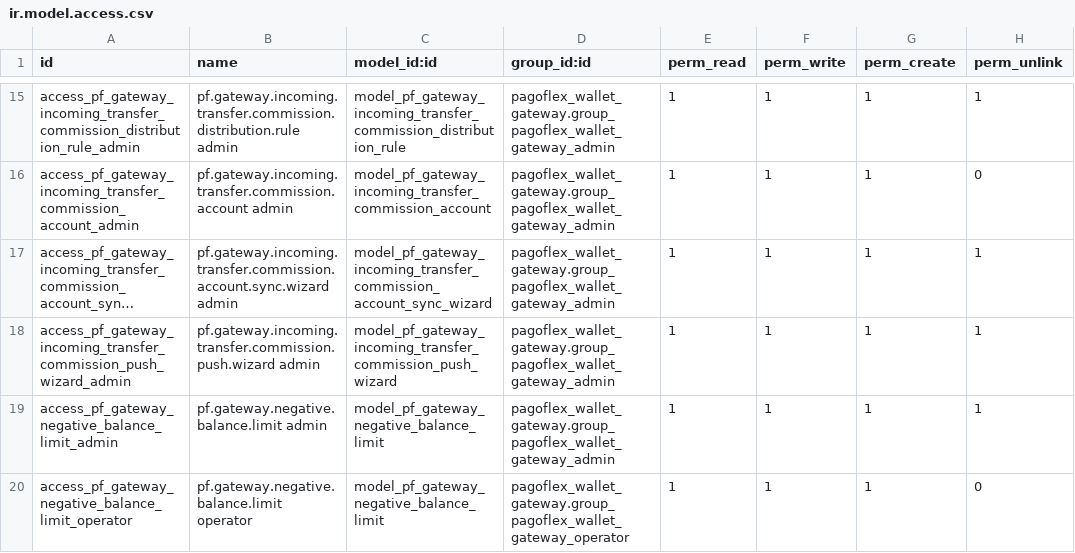
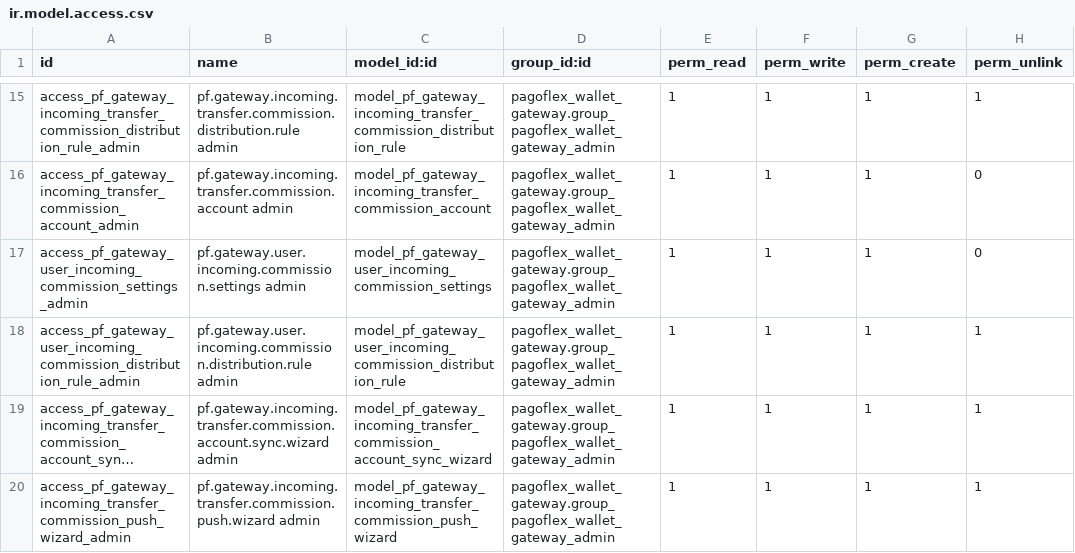
Before and after one commit to devman-dev/devman-addons, a CSV file: pagoflex_wallet_gateway/security/ir.model.access.csv, drawn as a sheet; only a part is shown, gaps mark what is left out; the shorter side is filled out with more unchanged rows; long unchanged cells end in …; the diff names each change by its address in the sheet, - before the commit and + after, or states it on an @@ line.

```diff
--- a/pagoflex_wallet_gateway/security/ir.model.access.csv
+++ b/pagoflex_wallet_gateway/security/ir.model.access.csv
+row 17: access_pf_gateway_user_incoming_commission_settings_admin | pf.gateway.user.incoming.commission.settings admin | model_pf_gateway_user_incoming_commission_settings | pagoflex_wallet_gateway.group_pagoflex_wallet_gateway_admin | 1 | 1 | 1 | 0
+row 18: access_pf_gateway_user_incoming_commission_distribution_rule_admin | pf.gateway.user.incoming.commission.distribution.rule admin | model_pf_gateway_user_incoming_commission_distribution_rule | pagoflex_wallet_gateway.group_pagoflex_wallet_gateway_admin | 1 | 1 | 1 | 1
```
Also changed, not shown: 9 other files.
